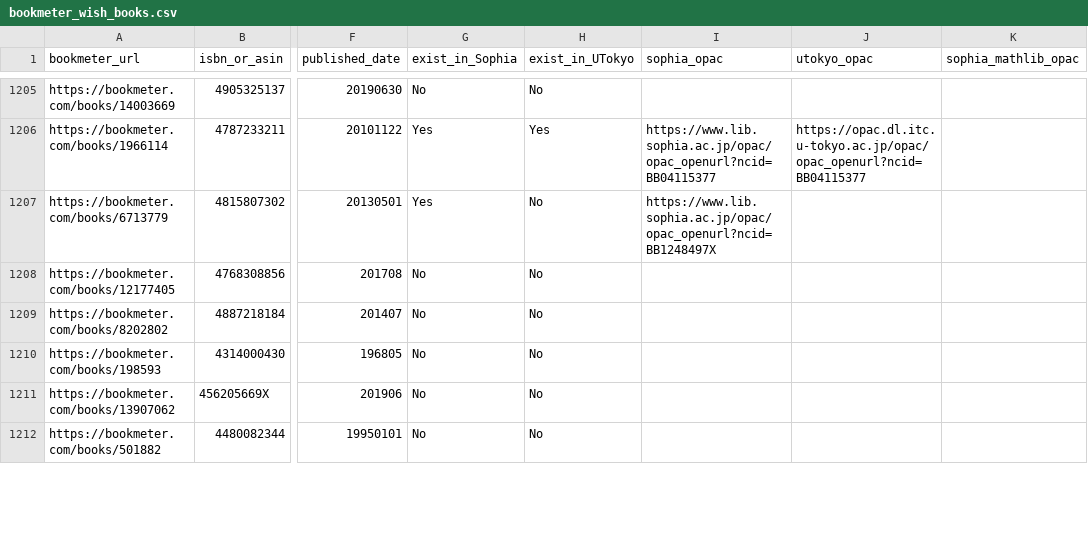
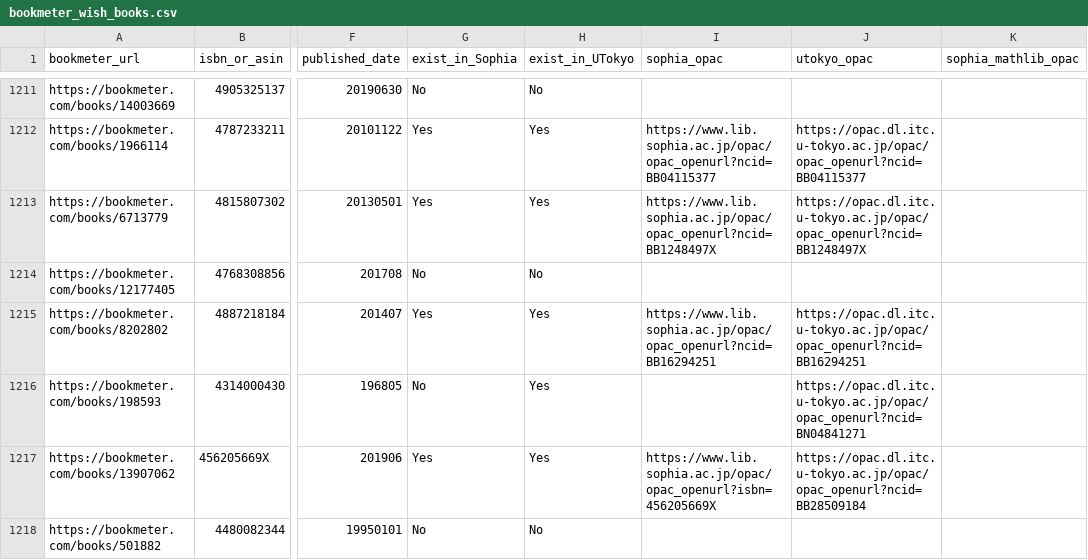
Before and after one commit to stepney141/bookmeter, a CSV file: csv/bookmeter_wish_books.csv, drawn as a sheet; only a part is shown, gaps mark what is left out; addresses are those after the commit; the diff covers the shown part only; the diff names each change by its address in the sheet, - before the commit and + after, or states it on an @@ line.

```diff
--- a/csv/bookmeter_wish_books.csv
+++ b/csv/bookmeter_wish_books.csv
-H1213 (exist_in_UTokyo): No
+H1213 (exist_in_UTokyo): Yes
-J1213 (utokyo_opac): (empty)
+J1213 (utokyo_opac): https://opac.dl.itc.u-tokyo.ac.jp/opac/opac_openurl?ncid=BB1248497X
-G1215 (exist_in_Sophia): No
+G1215 (exist_in_Sophia): Yes
-H1215:H1217 (exist_in_UTokyo): No
+H1215:H1217 (exist_in_UTokyo): Yes
-I1215 (sophia_opac): (empty)
+I1215 (sophia_opac): https://www.lib.sophia.ac.jp/opac/opac_openurl?ncid=BB16294251
-J1215 (utokyo_opac): (empty)
+J1215 (utokyo_opac): https://opac.dl.itc.u-tokyo.ac.jp/opac/opac_openurl?ncid=BB16294251
-J1216 (utokyo_opac): (empty)
+J1216 (utokyo_opac): https://opac.dl.itc.u-tokyo.ac.jp/opac/opac_openurl?ncid=BN04841271
-G1217 (exist_in_Sophia): No
+G1217 (exist_in_Sophia): Yes
-I1217 (sophia_opac): (empty)
+I1217 (sophia_opac): https://www.lib.sophia.ac.jp/opac/opac_openurl?isbn=456205669X
-J1217 (utokyo_opac): (empty)
+J1217 (utokyo_opac): https://opac.dl.itc.u-tokyo.ac.jp/opac/opac_openurl?ncid=BB28509184
```
Also changed, not shown: 7 added rows, 1 removed row and 42 edited cells elsewhere in this file, csv/bookmeter_stacked_books.csv, csv/in_Sophia.csv, 7 other files.
